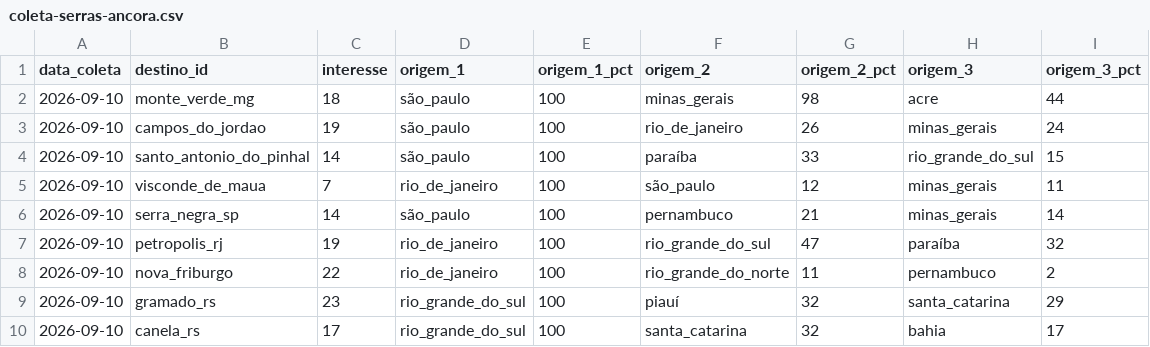
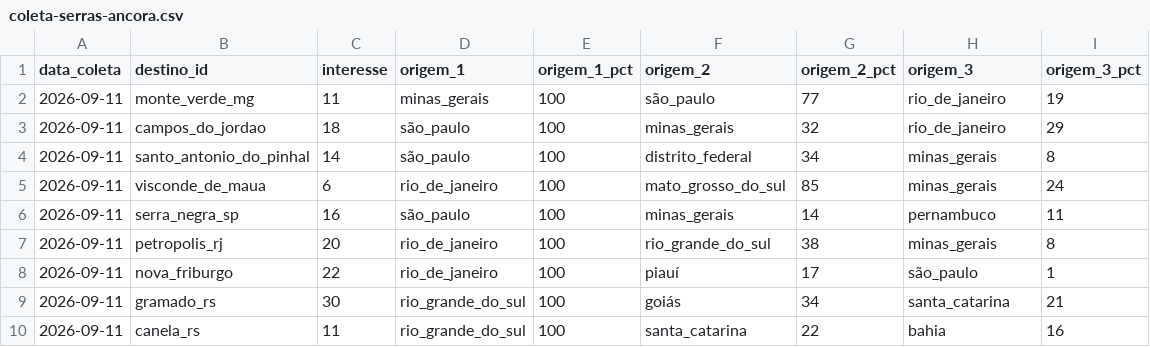
Before and after one commit to LIEZIOABR/pulse-amazonia, a CSV file: coleta-serras-ancora.csv, drawn as a sheet.

```diff
--- a/coleta-serras-ancora.csv
+++ b/coleta-serras-ancora.csv
@@ -1,10 +1,10 @@
 data_coleta,destino_id,interesse,origem_1,origem_1_pct,origem_2,origem_2_pct,origem_3,origem_3_pct
-2026-09-10,monte_verde_mg,18,são_paulo,100,minas_gerais,98,acre,44
-2026-09-10,campos_do_jordao,19,são_paulo,100,rio_de_janeiro,26,minas_gerais,24
-2026-09-10,santo_antonio_do_pinhal,14,são_paulo,100,paraíba,33,rio_grande_do_sul,15
-2026-09-10,visconde_de_maua,7,rio_de_janeiro,100,são_paulo,12,minas_gerais,11
-2026-09-10,serra_negra_sp,14,são_paulo,100,pernambuco,21,minas_gerais,14
-2026-09-10,petropolis_rj,19,rio_de_janeiro,100,rio_grande_do_sul,47,paraíba,32
-2026-09-10,nova_friburgo,22,rio_de_janeiro,100,rio_grande_do_norte,11,pernambuco,2
-2026-09-10,gramado_rs,23,rio_grande_do_sul,100,piauí,32,santa_catarina,29
-2026-09-10,canela_rs,17,rio_grande_do_sul,100,santa_catarina,32,bahia,17
+2026-09-11,monte_verde_mg,11,minas_gerais,100,são_paulo,77,rio_de_janeiro,19
+2026-09-11,campos_do_jordao,18,são_paulo,100,minas_gerais,32,rio_de_janeiro,29
+2026-09-11,santo_antonio_do_pinhal,14,são_paulo,100,distrito_federal,34,minas_gerais,8
+2026-09-11,visconde_de_maua,6,rio_de_janeiro,100,mato_grosso_do_sul,85,minas_gerais,24
+2026-09-11,serra_negra_sp,16,são_paulo,100,minas_gerais,14,pernambuco,11
+2026-09-11,petropolis_rj,20,rio_de_janeiro,100,rio_grande_do_sul,38,minas_gerais,8
+2026-09-11,nova_friburgo,22,rio_de_janeiro,100,piauí,17,são_paulo,1
+2026-09-11,gramado_rs,30,rio_grande_do_sul,100,goiás,34,santa_catarina,21
+2026-09-11,canela_rs,11,rio_grande_do_sul,100,santa_catarina,22,bahia,16
```
Also changed, not shown: coleta-serras-concorrentes.csv.
